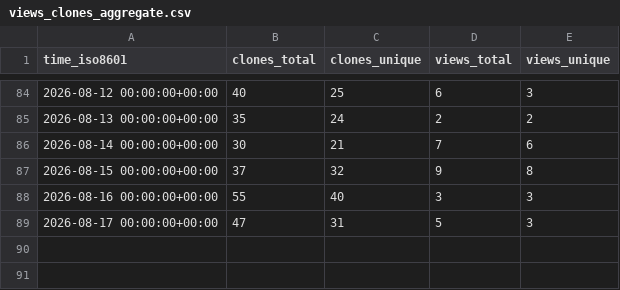
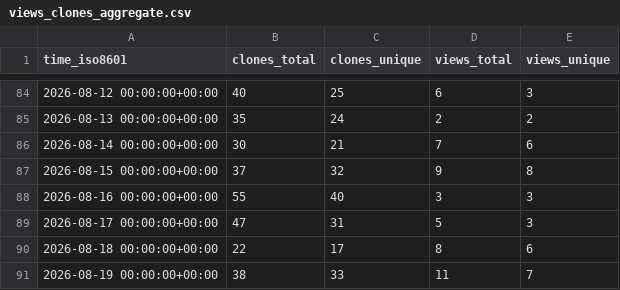
Before and after one commit to forkymcforkface/xpad-noone, a CSV file: forkymcforkface/xpad-noone/ghrs-data/views_clones_aggregate.csv, drawn as a sheet; only a part is shown, gaps mark what is left out.

```diff
--- a/forkymcforkface/xpad-noone/ghrs-data/views_clones_aggregate.csv
+++ b/forkymcforkface/xpad-noone/ghrs-data/views_clones_aggregate.csv
@@ -89 +89,3 @@ time_iso8601,clones_total,clones_unique,views_total,views_unique
 2026-08-17 00:00:00+00:00,47,31,5,3
+2026-08-18 00:00:00+00:00,22,17,8,6
+2026-08-19 00:00:00+00:00,38,33,11,7
```
Also changed, not shown: 1 other file.
